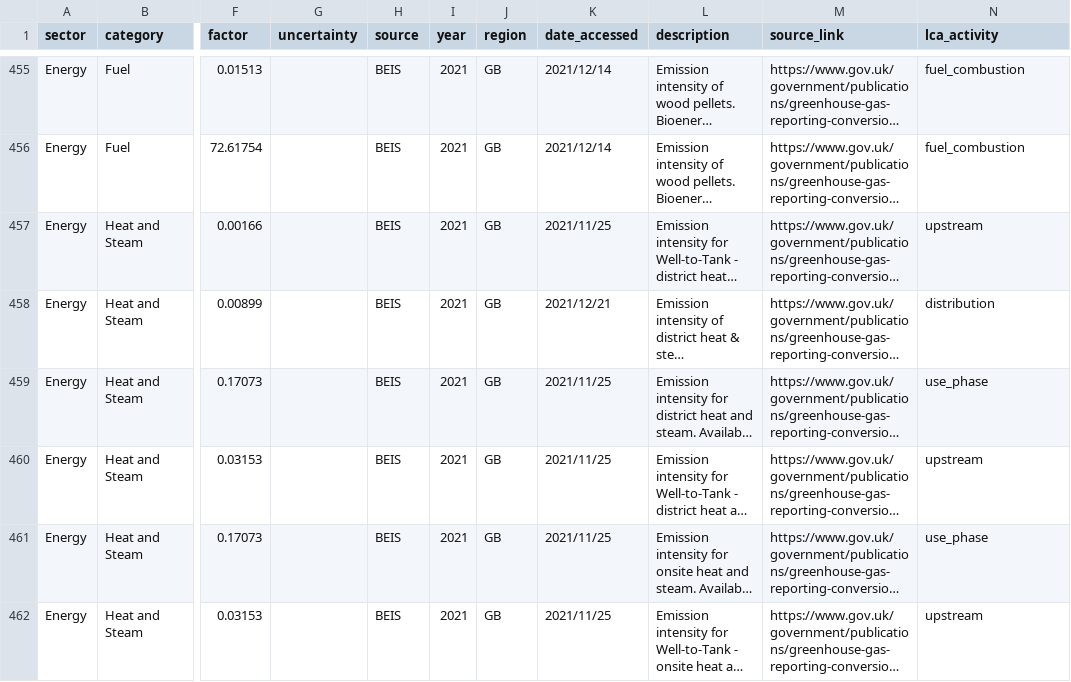
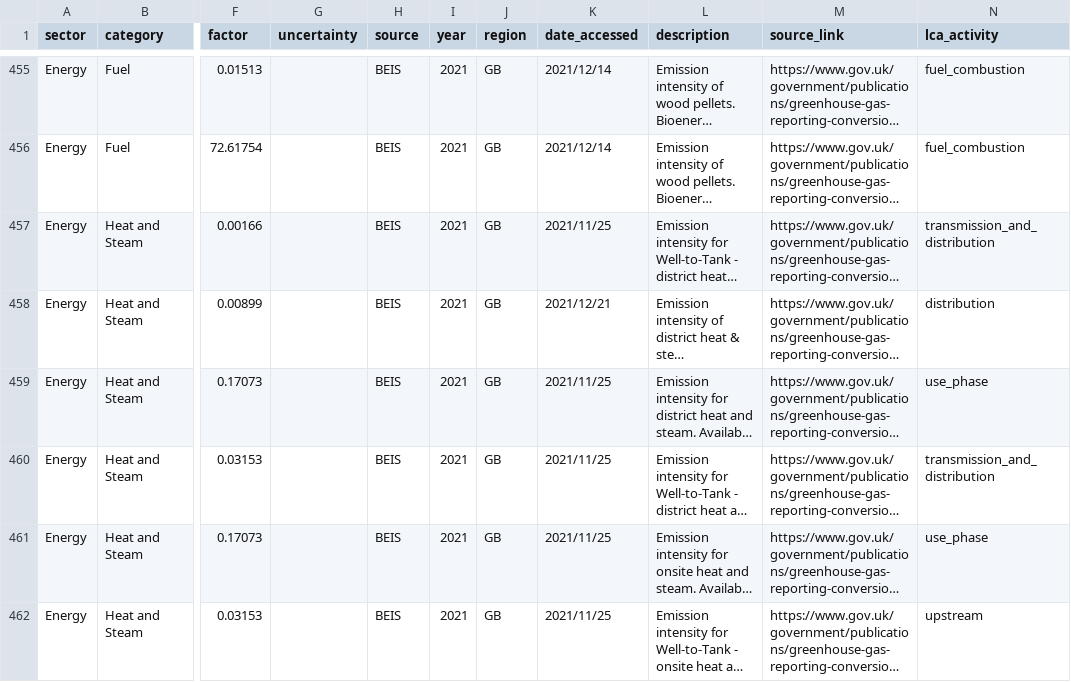
Before and after one commit to digitalronin/Open-Emission-Factors-DB, a CSV file: OpenEmissionFactorsDB.csv, drawn as a sheet; only a part is shown, gaps mark what is left out; long unchanged cells end in …; the diff names each change by its address in the sheet, - before the commit and + after, or states it on an @@ line.

Commit message:
Change LCA field

```diff
--- a/OpenEmissionFactorsDB.csv
+++ b/OpenEmissionFactorsDB.csv
-N457 (lca_activity): upstream
+N457 (lca_activity): transmission_and_distribution
-N460 (lca_activity): upstream
+N460 (lca_activity): transmission_and_distribution
```
